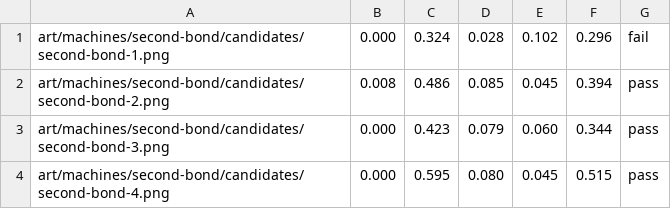
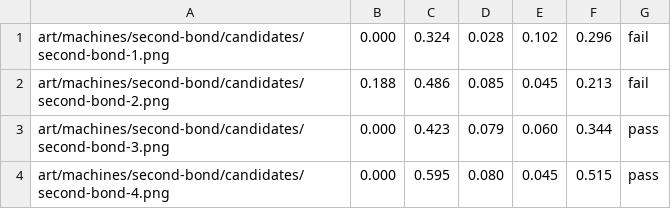
Before and after one commit to bddap-bot/ziral, a TSV file: art/machines/second-bond/scores.tsv, drawn as a sheet.

Commit message:
Every machine stays within the tiles it occupies: no pixel the key leaves visible lies beyond the union of its footprint hexes by more than the manifest's outside share of a circumradius, 0.05, two pixels at the shipped size, since a sprite that reaches past its tiles covers a neighbour's tile, overlaps whatever stands there, and lies about what the machine occupies. The score's outside was the mean keyed coverage of the footprint's surround inside the quad and admitted a kiln port in the notch between two hexes at 0.37 of a circumradius; it is now the farthest such pixel's distance in circumradii, the worst offender reported, a bound being a maximum and not an average. The bible states the rule and the why, the shared prompt states it in words, and the scaffold does not draw it: a hairline in a darker shade of the key came back from the tool as a clay hex plate under the machine in both probes, the failure #25 recorded for any drawn outline. A test paints a dot half a tolerance and one and a half tolerances beyond a bonder's face and requires the first to pass and the second to fail, each reporting its own distance. The bonder (0.37, port and pipes in the notch), cleanup (0.23, valve and hinge past the vertices) and source (0.20, its gate hanging below the hex and clipped at the crop) are painted again through gen.sh and the kept one of each chosen among the passing candidates by eye; the arm, output and second-bond stay byte-identical, their scores.tsv rewritten under the landed measure. A compact bonder then read as alike to the output in the distinctness test, whose texture term averaged over the whole quad on clay so a sprite paid for being small; it now averages over the cells either sprite paints, which leaves every full-square texture as it was. art/machines/proof/footprint.png sets every machine at the shipped size before and after with its footprint drawn over it, the two plate probes beside them, the changed ones at 4x. Closes #33

```diff
--- a/art/machines/second-bond/scores.tsv
+++ b/art/machines/second-bond/scores.tsv
@@ -1,3 +1,3 @@
 art/machines/second-bond/candidates/second-bond-1.png	0.000	0.324	0.028	0.102	0.296	fail
-art/machines/second-bond/candidates/second-bond-2.png	0.008	0.486	0.085	0.045	0.394	pass
+art/machines/second-bond/candidates/second-bond-2.png	0.188	0.486	0.085	0.045	0.213	fail
 art/machines/second-bond/candidates/second-bond-3.png	0.000	0.423	0.079	0.060	0.344	pass
```
Also changed, not shown: art/machines/bonder/scores.tsv, art/machines/cleanup/scores.tsv, 43 other files.
